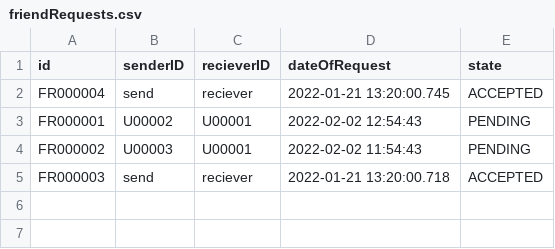
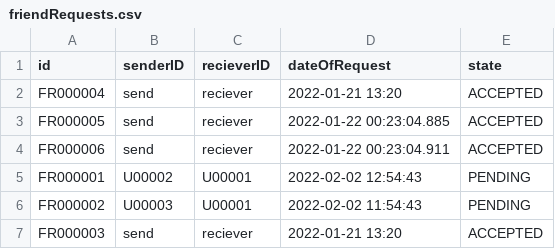
Before and after one commit to mmmajder/Web-project, a CSV file: WebProject/src/resources/friendRequests.csv, drawn as a sheet.

```diff
--- a/WebProject/src/resources/friendRequests.csv
+++ b/WebProject/src/resources/friendRequests.csv
@@ -1,5 +1,7 @@
 id;senderID;recieverID;dateOfRequest;state
-FR000004;send;reciever;2022-01-21 13:20:00.745;ACCEPTED
+FR000004;send;reciever;2022-01-21 13:20;ACCEPTED
+FR000005;send;reciever;2022-01-22 00:23:04.885;ACCEPTED
+FR000006;send;reciever;2022-01-22 00:23:04.911;ACCEPTED
 FR000001;U00002;U00001;2022-02-02 12:54:43;PENDING
 FR000002;U00003;U00001;2022-02-02 11:54:43;PENDING
-FR000003;send;reciever;2022-01-21 13:20:00.718;ACCEPTED
+FR000003;send;reciever;2022-01-21 13:20;ACCEPTED
```
Also changed, not shown: WebProject/WebContent/resources/users.csv, WebProject/src/resources/comments.csv, 30 other files.
